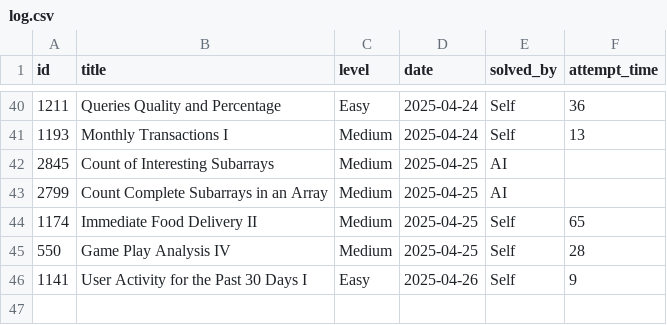
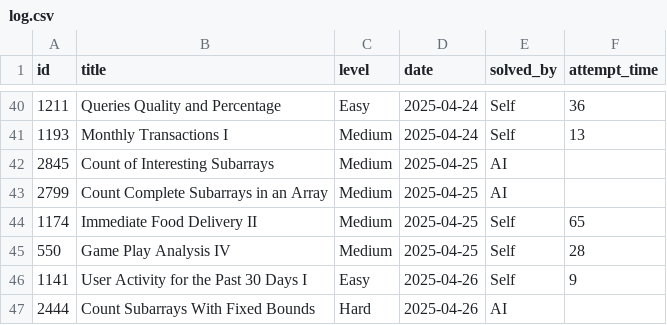
Before and after one commit to kendrickhn/leetcode, a CSV file: progress/log.csv, drawn as a sheet; only a part is shown, gaps mark what is left out; the diff names each change by its address in the sheet, - before the commit and + after, or states it on an @@ line.

```diff
--- a/progress/log.csv
+++ b/progress/log.csv
+row 47: 2444 | Count Subarrays With Fixed Bounds | Hard | 2025-04-26 | AI
```
Also changed, not shown: 1 other file.
